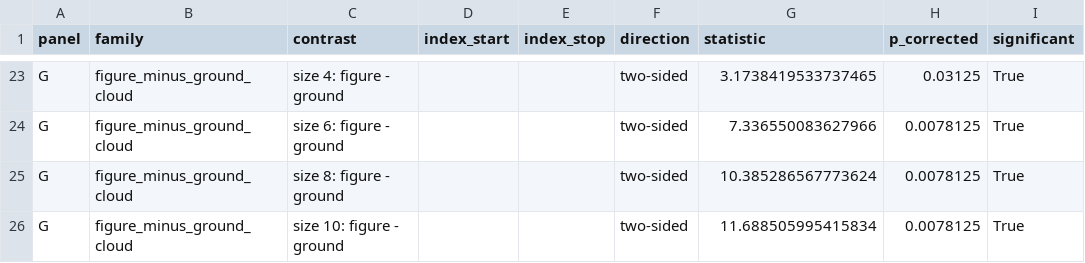
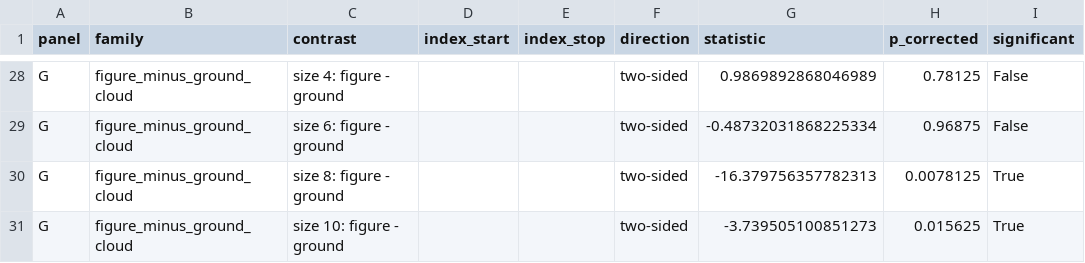
Before and after one commit to MeysamAmirsardari/Rate_RNN, a CSV file: final_figures/figure_4/data/figure_4_inference.csv, drawn as a sheet; only a part is shown, gaps mark what is left out; addresses are those after the commit; the diff covers the shown part only; the diff names each change by its address in the sheet, - before the commit and + after, or states it on an @@ line.

```diff
--- a/final_figures/figure_4/data/figure_4_inference.csv
+++ b/final_figures/figure_4/data/figure_4_inference.csv
-G28 (statistic): 3.1738419533737465
+G28 (statistic): 0.9869892868046989
-H28 (p_corrected): 0.03125
+H28 (p_corrected): 0.78125
-I28:I29 (significant): True
+I28:I29 (significant): False
-G29 (statistic): 7.336550083627966
+G29 (statistic): -0.48732031868225334
-H29 (p_corrected): 0.0078125
+H29 (p_corrected): 0.96875
-G30 (statistic): 10.385286567773624
+G30 (statistic): -16.379756357782313
-G31 (statistic): 11.688505995415834
+G31 (statistic): -3.739505100851273
-H31 (p_corrected): 0.0078125
+H31 (p_corrected): 0.015625
```
Also changed, not shown: 5 added rows and 27 edited cells elsewhere in this file, final_figures/figure_4/data/figure_4_summary.csv, final_figures/figure_4_ab_ba/data/model_figure4_context_decoder.csv, 49 other files.
